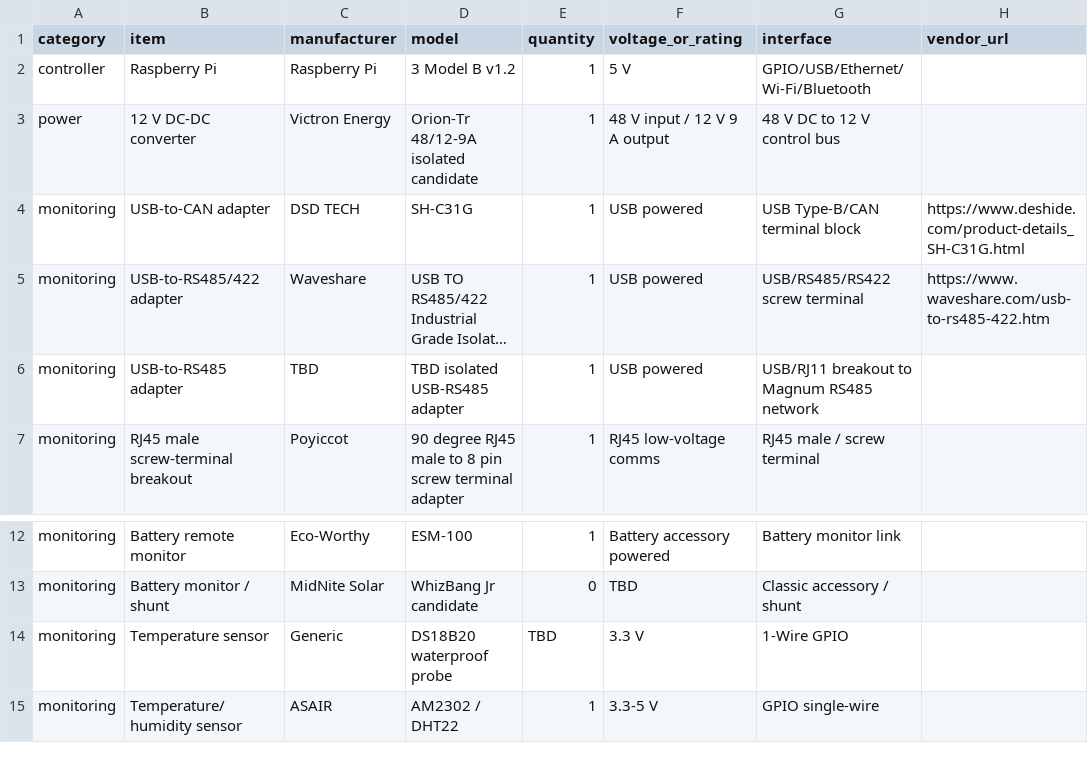
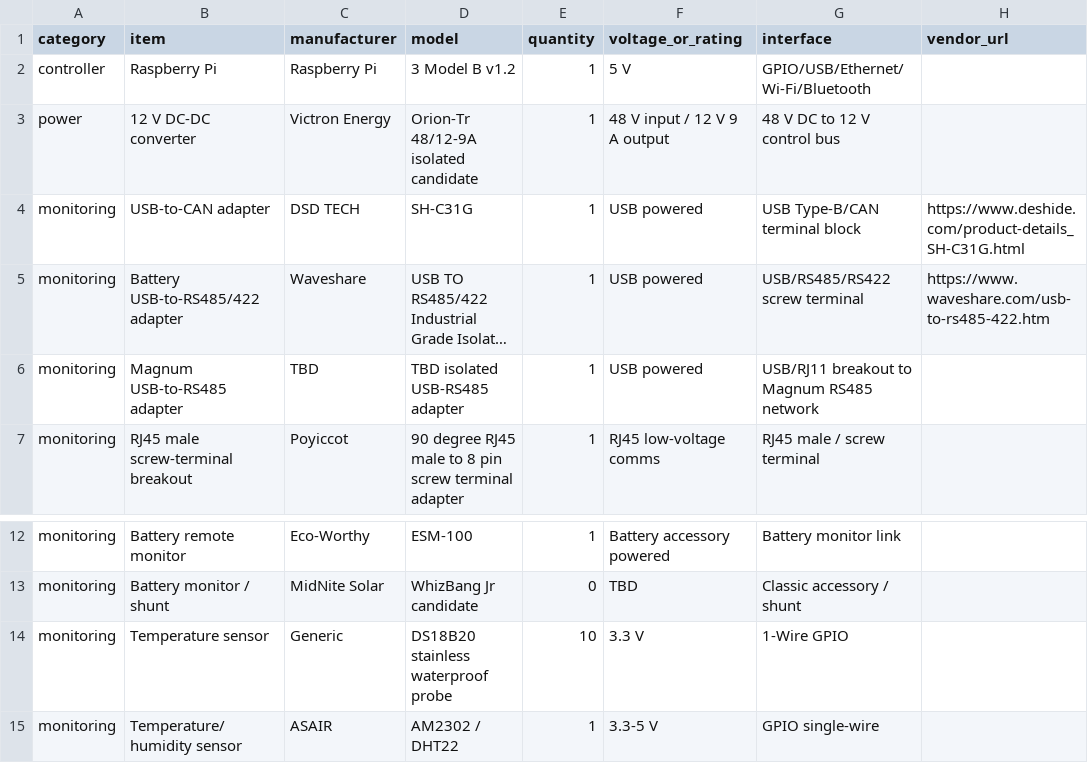
Before and after one commit to finitor/power-system, a CSV file: hardware/bom.csv, drawn as a sheet; only a part is shown, gaps mark what is left out; long unchanged cells end in …; the diff names each change by its address in the sheet, - before the commit and + after, or states it on an @@ line.

```diff
--- a/hardware/bom.csv
+++ b/hardware/bom.csv
-B5 (item): USB-to-RS485/422 adapter
+B5 (item): Battery USB-to-RS485/422 adapter
-B6 (item): USB-to-RS485 adapter
+B6 (item): Magnum USB-to-RS485 adapter
-D14 (model): DS18B20 waterproof probe
+D14 (model): DS18B20 stainless waterproof probe
-E14 (quantity): TBD
+E14 (quantity): 10
```
Also changed, not shown: hardware/on-hand.csv, 1 other file.
